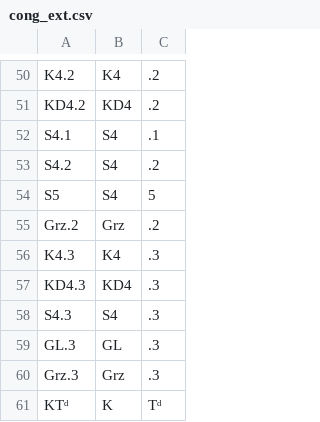
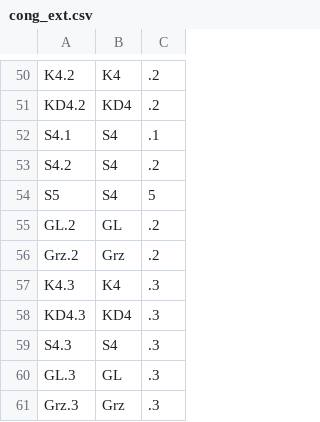
Before and after one commit to Lev135/modal-logic-ontology, a CSV file: src/facts/cong_ext.csv, drawn as a sheet; only a part is shown, gaps mark what is left out; the shorter side is filled out with more unchanged rows; the diff names each change by its address in the sheet, - before the commit and + after, or states it on an @@ line.

```diff
--- a/src/facts/cong_ext.csv
+++ b/src/facts/cong_ext.csv
+row 55: GL.2 | GL | .2
```
Also changed, not shown: src/facts/axiom_formula.csv, src/facts/proves.csv, 1 other file.
